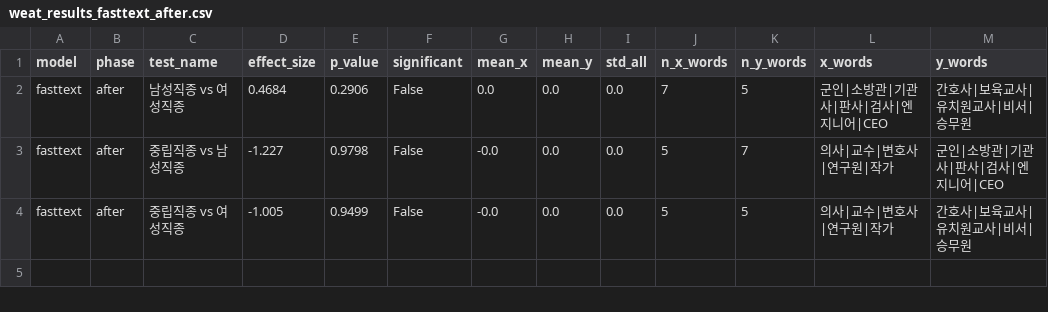
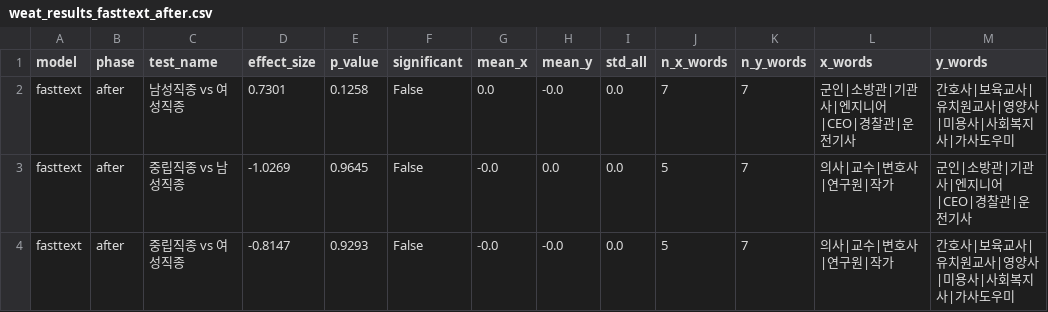
Before and after one commit to twelevenee/korean-embedding-bias, a CSV file: results/csv/weat_results_fasttext_after.csv, drawn as a sheet.

```diff
--- a/results/csv/weat_results_fasttext_after.csv
+++ b/results/csv/weat_results_fasttext_after.csv
@@ -1,4 +1,4 @@
 model,phase,test_name,effect_size,p_value,significant,mean_x,mean_y,std_all,n_x_words,n_y_words,x_words,y_words
-fasttext,after,남성직종 vs 여성직종,0.4684,0.2906,False,0.0,0.0,0.0,7,5,군인|소방관|기관사|판사|검사|엔지니어|CEO,간호사|보육교사|유치원교사|비서|승무원
-fasttext,after,중립직종 vs 남성직종,-1.227,0.9798,False,-0.0,0.0,0.0,5,7,의사|교수|변호사|연구원|작가,군인|소방관|기관사|판사|검사|엔지니어|CEO
-fasttext,after,중립직종 vs 여성직종,-1.005,0.9499,False,-0.0,0.0,0.0,5,5,의사|교수|변호사|연구원|작가,간호사|보육교사|유치원교사|비서|승무원
+fasttext,after,남성직종 vs 여성직종,0.7301,0.1258,False,0.0,-0.0,0.0,7,7,군인|소방관|기관사|엔지니어|CEO|경찰관|운전기사,간호사|보육교사|유치원교사|영양사|미용사|사회복지사|가사도우미
+fasttext,after,중립직종 vs 남성직종,-1.0269,0.9645,False,-0.0,0.0,0.0,5,7,의사|교수|변호사|연구원|작가,군인|소방관|기관사|엔지니어|CEO|경찰관|운전기사
+fasttext,after,중립직종 vs 여성직종,-0.8147,0.9293,False,-0.0,-0.0,0.0,5,7,의사|교수|변호사|연구원|작가,간호사|보육교사|유치원교사|영양사|미용사|사회복지사|가사도우미
```
Also changed, not shown: results/csv/weat_results_fasttext_before.csv, results/csv/weat_results_word2vec_before.csv, 16 other files.
